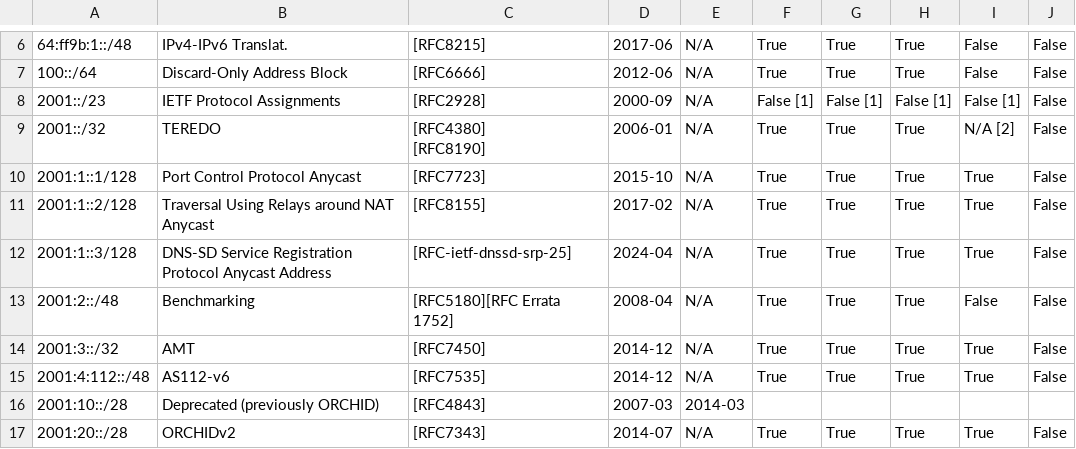
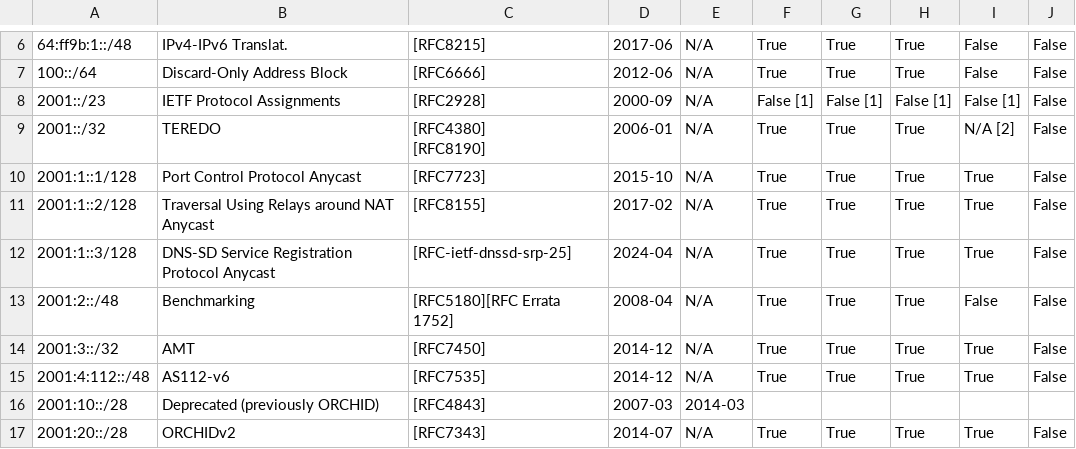
Before and after one commit to fartbagxp/aas-cidr-ranges, a CSV file: data/raw/iana-ipv6.csv, drawn as a sheet; only a part is shown, gaps mark what is left out; the diff names each change by its address in the sheet, - before the commit and + after, or states it on an @@ line.

```diff
--- a/data/raw/iana-ipv6.csv
+++ b/data/raw/iana-ipv6.csv
-B12: …Protocol Anycast Address
+B12: …Protocol Anycast
```
Also changed, not shown: 9 other files.
